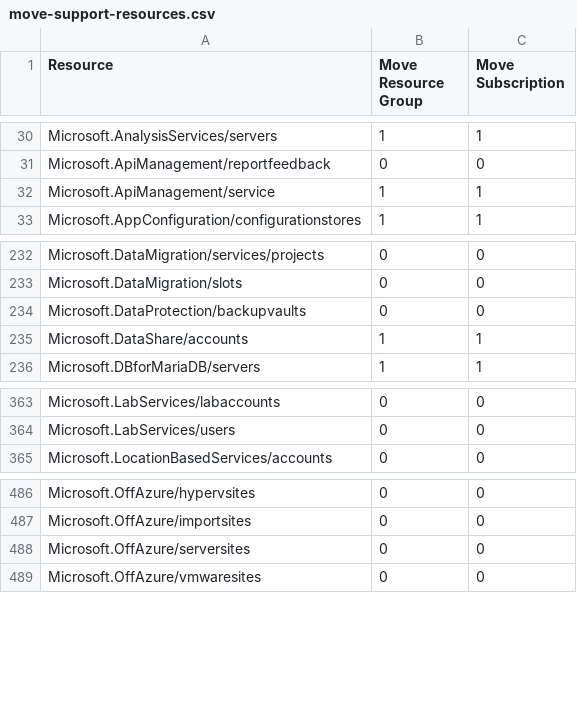
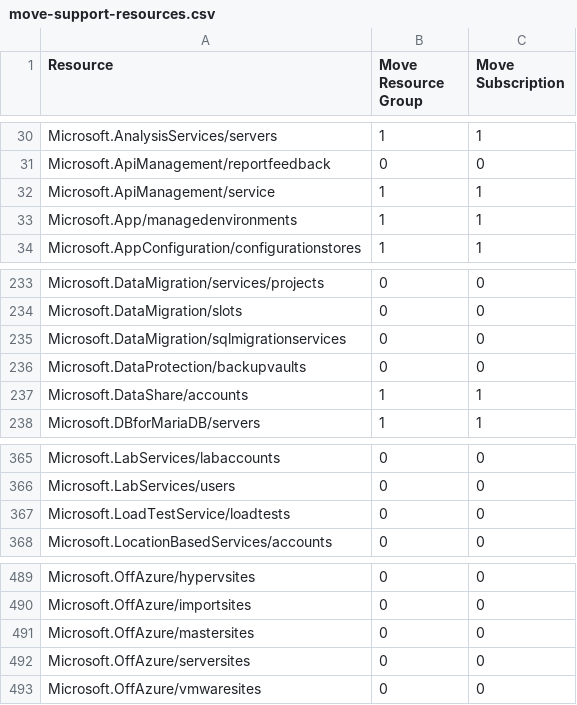
Before and after one commit to tfitzmac/resource-capabilities, a CSV file: move-support-resources.csv, drawn as a sheet; only a part is shown, gaps mark what is left out; the diff names each change by its address in the sheet, - before the commit and + after, or states it on an @@ line.

```diff
--- a/move-support-resources.csv
+++ b/move-support-resources.csv
+row 33: Microsoft.App/managedenvironments | 1 | 1
+row 235: Microsoft.DataMigration/sqlmigrationservices | 0 | 0
+row 367: Microsoft.LoadTestService/loadtests | 0 | 0
+row 491: Microsoft.OffAzure/mastersites | 0 | 0
```
Also changed, not shown: move-support-resources-with-regions.csv.
